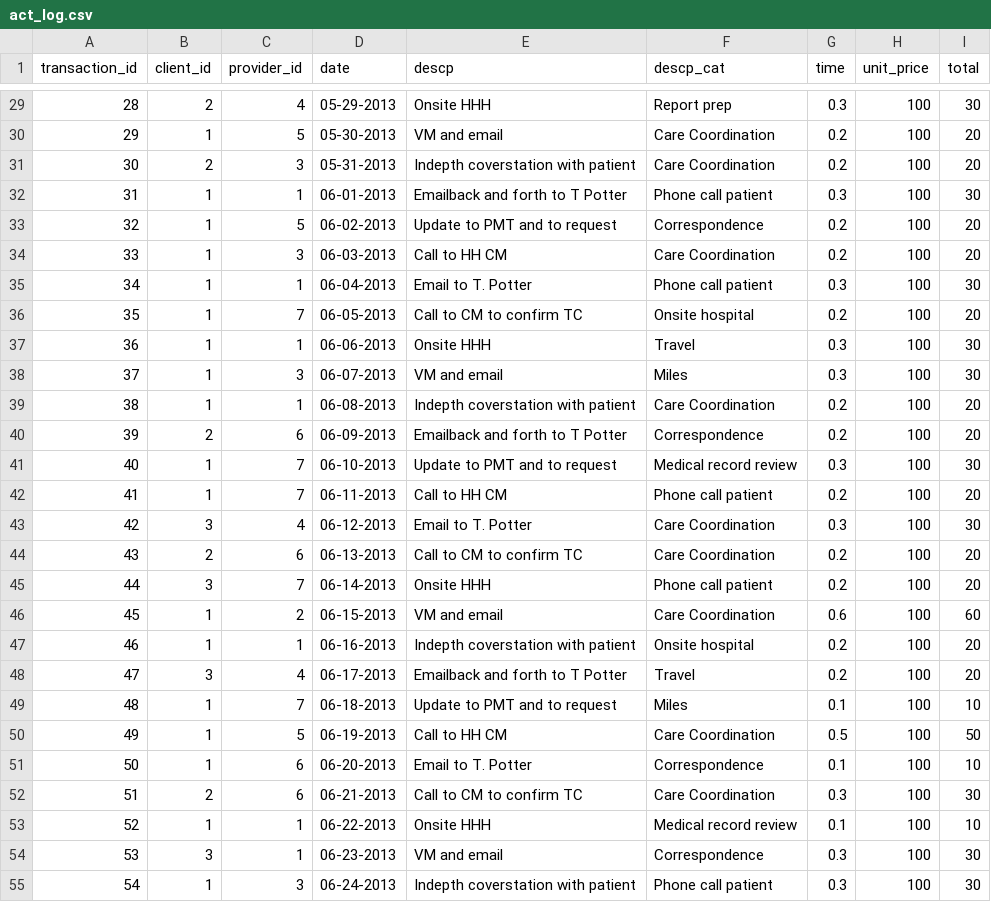
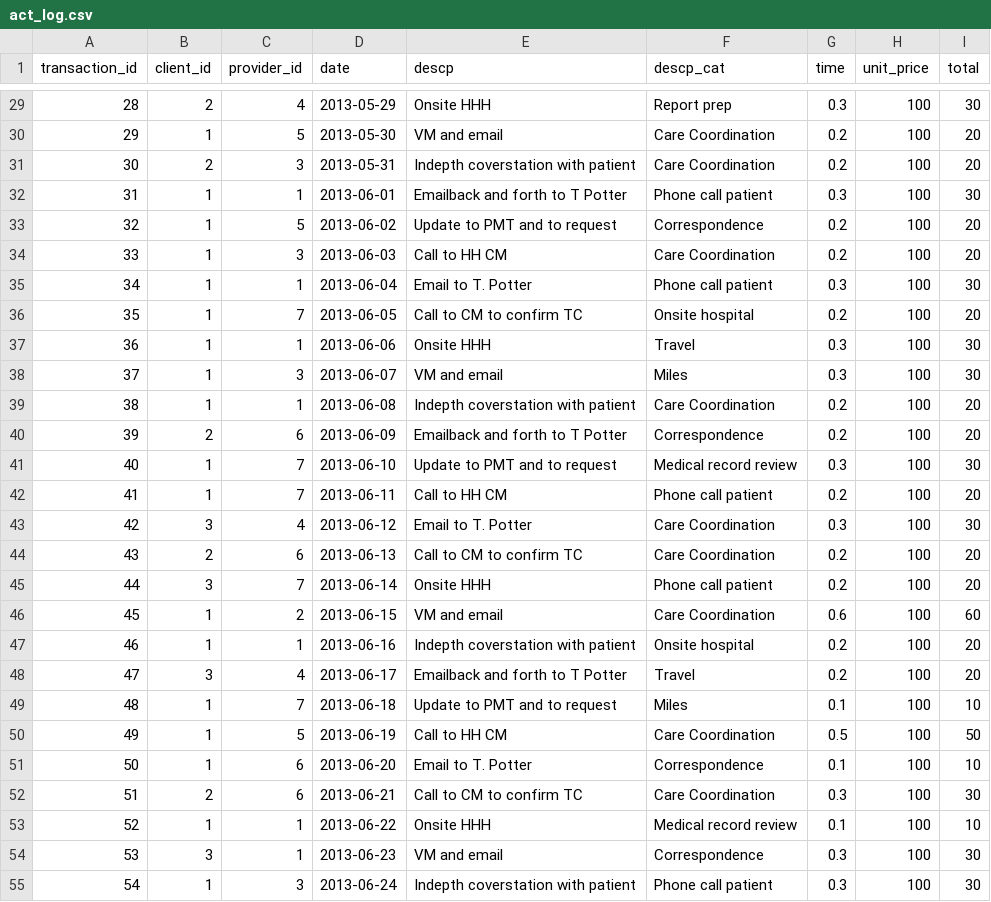
Before and after one commit to agconti/CRM_Database_GUI, a CSV file: act_log.csv, drawn as a sheet; only a part is shown, gaps mark what is left out; the diff covers the shown part only.

```diff
--- a/act_log.csv
+++ b/act_log.csv
@@ -29,27 +29,27 @@ transaction_id,client_id,provider_id,date,descp,descp_cat,time,unit_price,total
-28,2,4,05-29-2013,Onsite HHH,Report prep,0.3,100,30
-29,1,5,05-30-2013,VM and email,Care Coordination,0.2,100,20
-30,2,3,05-31-2013,Indepth coverstation with patient,Care Coordination,0.2,100,20
-31,1,1,06-01-2013,Emailback and forth to T Potter ,Phone call patient,0.3,100,30
-32,1,5,06-02-2013,Update to PMT and to request ,Correspondence,0.2,100,20
-33,1,3,06-03-2013,Call to HH CM,Care Coordination,0.2,100,20
-34,1,1,06-04-2013,Email to T. Potter,Phone call patient,0.3,100,30
-35,1,7,06-05-2013,Call to CM to confirm TC ,Onsite hospital,0.2,100,20
-36,1,1,06-06-2013,Onsite HHH,Travel,0.3,100,30
-37,1,3,06-07-2013,VM and email,Miles,0.3,100,30
-38,1,1,06-08-2013,Indepth coverstation with patient,Care Coordination,0.2,100,20
-39,2,6,06-09-2013,Emailback and forth to T Potter ,Correspondence,0.2,100,20
-40,1,7,06-10-2013,Update to PMT and to request ,Medical record review,0.3,100,30
-41,1,7,06-11-2013,Call to HH CM,Phone call patient,0.2,100,20
-42,3,4,06-12-2013,Email to T. Potter,Care Coordination,0.3,100,30
-43,2,6,06-13-2013,Call to CM to confirm TC ,Care Coordination,0.2,100,20
-44,3,7,06-14-2013,Onsite HHH,Phone call patient,0.2,100,20
-45,1,2,06-15-2013,VM and email,Care Coordination,0.6,100,60
-46,1,1,06-16-2013,Indepth coverstation with patient,Onsite hospital,0.2,100,20
-47,3,4,06-17-2013,Emailback and forth to T Potter ,Travel,0.2,100,20
-48,1,7,06-18-2013,Update to PMT and to request ,Miles,0.1,100,10
-49,1,5,06-19-2013,Call to HH CM,Care Coordination,0.5,100,50
-50,1,6,06-20-2013,Email to T. Potter,Correspondence,0.1,100,10
-51,2,6,06-21-2013,Call to CM to confirm TC ,Care Coordination,0.3,100,30
-52,1,1,06-22-2013,Onsite HHH,Medical record review,0.1,100,10
-53,3,1,06-23-2013,VM and email,Correspondence,0.3,100,30
-54,1,3,06-24-2013,Indepth coverstation with patient,Phone call patient,0.3,100,30
+28,2,4,2013-05-29,Onsite HHH,Report prep,0.3,100,30
+29,1,5,2013-05-30,VM and email,Care Coordination,0.2,100,20
+30,2,3,2013-05-31,Indepth coverstation with patient,Care Coordination,0.2,100,20
+31,1,1,2013-06-01,Emailback and forth to T Potter ,Phone call patient,0.3,100,30
+32,1,5,2013-06-02,Update to PMT and to request ,Correspondence,0.2,100,20
+33,1,3,2013-06-03,Call to HH CM,Care Coordination,0.2,100,20
+34,1,1,2013-06-04,Email to T. Potter,Phone call patient,0.3,100,30
+35,1,7,2013-06-05,Call to CM to confirm TC ,Onsite hospital,0.2,100,20
+36,1,1,2013-06-06,Onsite HHH,Travel,0.3,100,30
+37,1,3,2013-06-07,VM and email,Miles,0.3,100,30
+38,1,1,2013-06-08,Indepth coverstation with patient,Care Coordination,0.2,100,20
+39,2,6,2013-06-09,Emailback and forth to T Potter ,Correspondence,0.2,100,20
+40,1,7,2013-06-10,Update to PMT and to request ,Medical record review,0.3,100,30
+41,1,7,2013-06-11,Call to HH CM,Phone call patient,0.2,100,20
+42,3,4,2013-06-12,Email to T. Potter,Care Coordination,0.3,100,30
+43,2,6,2013-06-13,Call to CM to confirm TC ,Care Coordination,0.2,100,20
+44,3,7,2013-06-14,Onsite HHH,Phone call patient,0.2,100,20
+45,1,2,2013-06-15,VM and email,Care Coordination,0.6,100,60
+46,1,1,2013-06-16,Indepth coverstation with patient,Onsite hospital,0.2,100,20
+47,3,4,2013-06-17,Emailback and forth to T Potter ,Travel,0.2,100,20
+48,1,7,2013-06-18,Update to PMT and to request ,Miles,0.1,100,10
+49,1,5,2013-06-19,Call to HH CM,Care Coordination,0.5,100,50
+50,1,6,2013-06-20,Email to T. Potter,Correspondence,0.1,100,10
+51,2,6,2013-06-21,Call to CM to confirm TC ,Care Coordination,0.3,100,30
+52,1,1,2013-06-22,Onsite HHH,Medical record review,0.1,100,10
+53,3,1,2013-06-23,VM and email,Correspondence,0.3,100,30
+54,1,3,2013-06-24,Indepth coverstation with patient,Phone call patient,0.3,100,30
```
Also changed, not shown: 82 edited cells elsewhere in this file, 4 other files.
